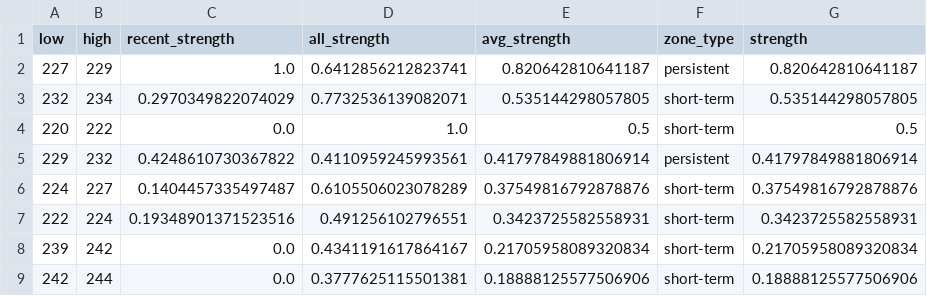
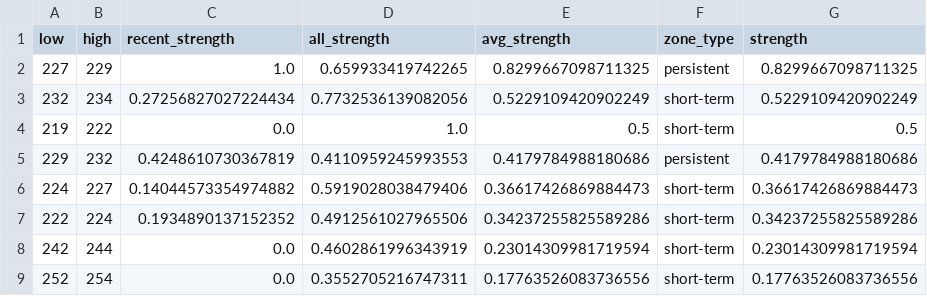
Before and after one commit to CMUJIN/crypto_csi_toolkit, a CSV file: docs/Binance_AAVEUSDT_1h_2025-10-02_to_latest_chip_strength.csv, drawn as a sheet.

```diff
--- a/docs/Binance_AAVEUSDT_1h_2025-10-02_to_latest_chip_strength.csv
+++ b/docs/Binance_AAVEUSDT_1h_2025-10-02_to_latest_chip_strength.csv
@@ -1,9 +1,9 @@
 low,high,recent_strength,all_strength,avg_strength,zone_type,strength
-227,229,1.0,0.6412856212823741,0.820642810641187,persistent,0.820642810641187
-232,234,0.2970349822074029,0.7732536139082071,0.535144298057805,short-term,0.535144298057805
-220,222,0.0,1.0,0.5,short-term,0.5
-229,232,0.4248610730367822,0.4110959245993561,0.41797849881806914,persistent,0.41797849881806914
-224,227,0.1404457335497487,0.6105506023078289,0.37549816792878876,short-term,0.37549816792878876
-222,224,0.19348901371523516,0.491256102796551,0.3423725582558931,short-term,0.3423725582558931
-239,242,0.0,0.4341191617864167,0.21705958089320834,short-term,0.21705958089320834
-242,244,0.0,0.3777625115501381,0.18888125577506906,short-term,0.18888125577506906
+227,229,1.0,0.659933419742265,0.8299667098711325,persistent,0.8299667098711325
+232,234,0.27256827027224434,0.7732536139082056,0.5229109420902249,short-term,0.5229109420902249
+219,222,0.0,1.0,0.5,short-term,0.5
+229,232,0.4248610730367819,0.4110959245993553,0.4179784988180686,persistent,0.4179784988180686
+224,227,0.14044573354974882,0.5919028038479406,0.36617426869884473,short-term,0.36617426869884473
+222,224,0.1934890137152352,0.4912561027965506,0.34237255825589286,short-term,0.34237255825589286
+242,244,0.0,0.4602861996343919,0.23014309981719594,short-term,0.23014309981719594
+252,254,0.0,0.3552705216747311,0.17763526083736556,short-term,0.17763526083736556
```
Also changed, not shown: docs/Binance_AAVEUSDT_1h_2025-10-02_to_latest.csv, docs/Binance_BTCUSDT_1h_2025-10-02_to_latest.csv, 6 other files.
